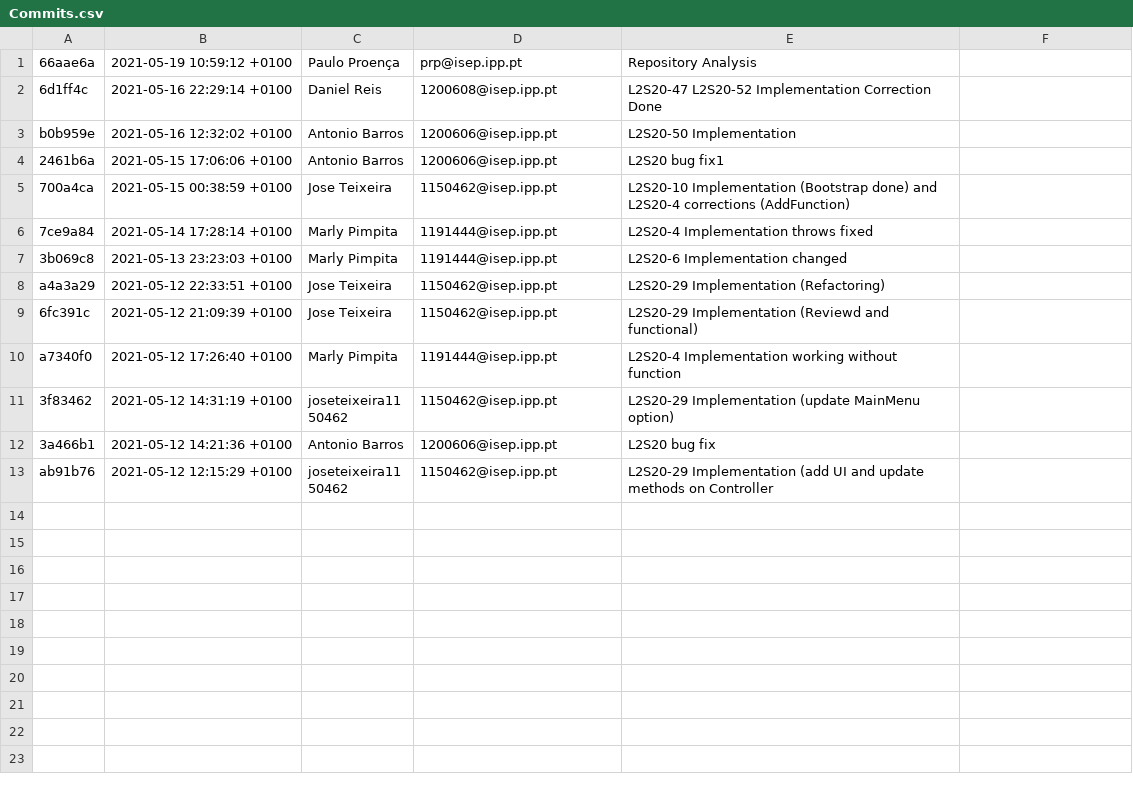
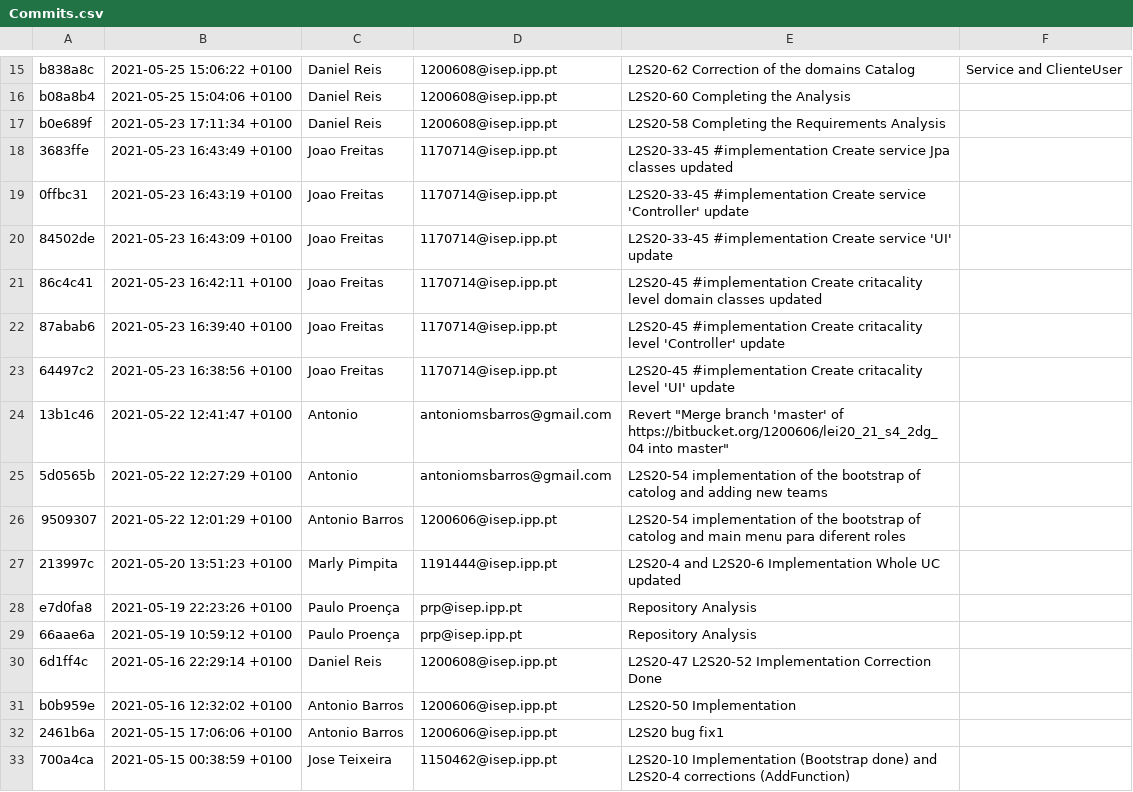
Before and after one commit to antoniomsbarros/Lapr4, a CSV file: GitAnalysis/[Sprint_C]_2dg_04/Commits.csv, drawn as a sheet; only a part is shown, gaps mark what is left out; the shorter side is filled out with more unchanged rows; the diff covers the shown part only.

Commit message:
Repository Analysis

```diff
--- a/GitAnalysis/[Sprint_C]_2dg_04/Commits.csv
+++ b/GitAnalysis/[Sprint_C]_2dg_04/Commits.csv
@@ -1 +15,15 @@
+b838a8c,2021-05-25 15:06:22 +0100,Daniel Reis,1200608@isep.ipp.pt,L2S20-62 Correction of the domains Catalog, Service and ClienteUser
+b08a8b4,2021-05-25 15:04:06 +0100,Daniel Reis,1200608@isep.ipp.pt,L2S20-60 Completing the Analysis
+b0e689f,2021-05-23 17:11:34 +0100,Daniel Reis,1200608@isep.ipp.pt,L2S20-58 Completing the Requirements Analysis
+3683ffe,2021-05-23 16:43:49 +0100,Joao Freitas,1170714@isep.ipp.pt,L2S20-33-45 #implementation Create service Jpa classes updated
+0ffbc31,2021-05-23 16:43:19 +0100,Joao Freitas,1170714@isep.ipp.pt,L2S20-33-45 #implementation Create service 'Controller' update
+84502de,2021-05-23 16:43:09 +0100,Joao Freitas,1170714@isep.ipp.pt,L2S20-33-45 #implementation Create service 'UI' update
+86c4c41,2021-05-23 16:42:11 +0100,Joao Freitas,1170714@isep.ipp.pt,L2S20-45 #implementation Create critacality level domain classes updated
+87abab6,2021-05-23 16:39:40 +0100,Joao Freitas,1170714@isep.ipp.pt,L2S20-45 #implementation Create critacality level 'Controller' update
+64497c2,2021-05-23 16:38:56 +0100,Joao Freitas,1170714@isep.ipp.pt,L2S20-45 #implementation Create critacality level 'UI' update
+13b1c46,2021-05-22 12:41:47 +0100,Antonio,antoniomsbarros@gmail.com,Revert "Merge branch 'master' of https://bitbucket.org/1200606/lei20_21_s4_2dg_04 into master"
+5d0565b,2021-05-22 12:27:29 +0100,Antonio,antoniomsbarros@gmail.com,L2S20-54 implementation of the bootstrap of catolog and adding new teams
+9509307,2021-05-22 12:01:29 +0100,Antonio Barros,1200606@isep.ipp.pt,L2S20-54 implementation of the bootstrap of catolog and main menu para diferent roles
+213997c,2021-05-20 13:51:23 +0100,Marly Pimpita,1191444@isep.ipp.pt,L2S20-4 and L2S20-6 Implementation Whole UC updated
+e7d0fa8,2021-05-19 22:23:26 +0100,Paulo Proença,prp@isep.ipp.pt,Repository Analysis
 66aae6a,2021-05-19 10:59:12 +0100,Paulo Proença,prp@isep.ipp.pt,Repository Analysis
```
Also changed, not shown: 14 added rows elsewhere in this file, 6 other files.
